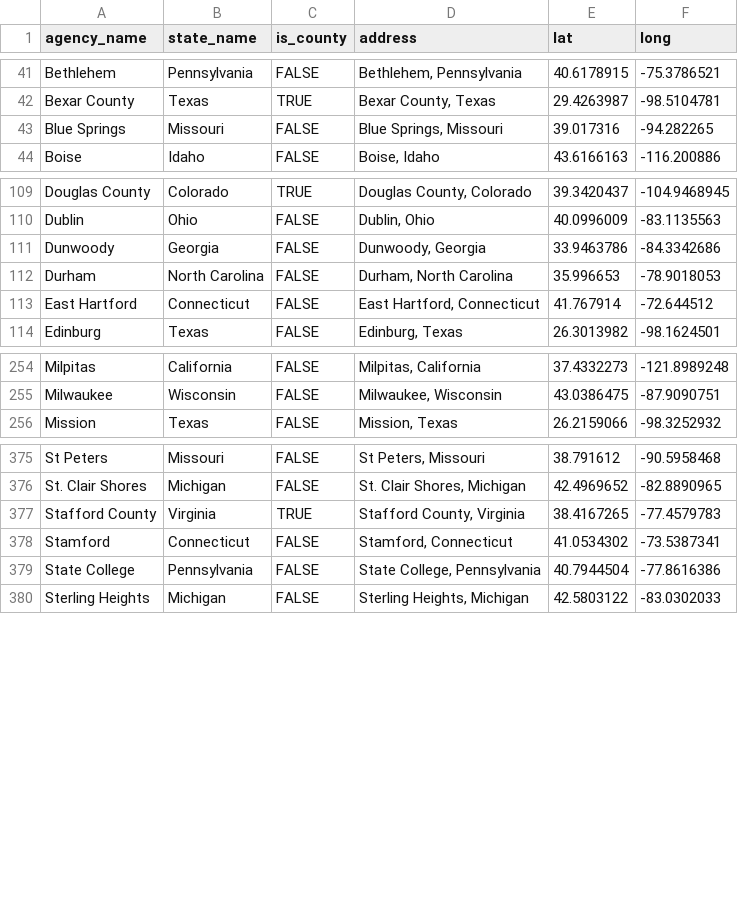
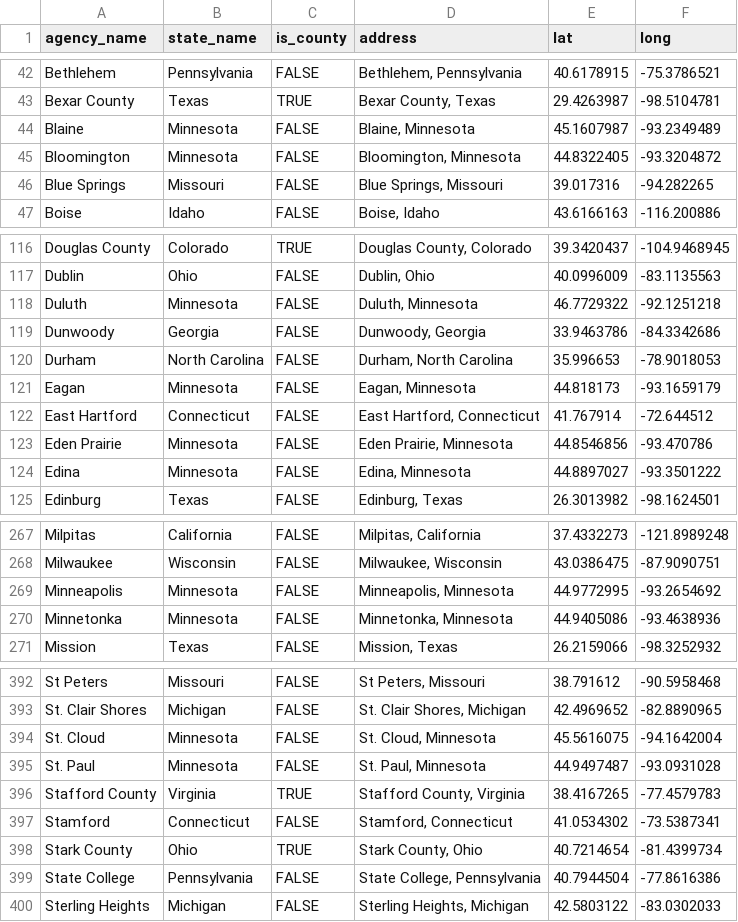
Before and after one commit to AH-Datalytics/rtci, a CSV file: docs/app_data/unique_cities_coords.csv, drawn as a sheet; only a part is shown, gaps mark what is left out; the diff covers the shown part only; the diff names each change by its address in the sheet, - before the commit and + after, or states it on an @@ line.

```diff
--- a/docs/app_data/unique_cities_coords.csv
+++ b/docs/app_data/unique_cities_coords.csv
+row 44: Blaine | Minnesota | FALSE | Blaine, Minnesota | 45.1607987 | -93.2349489
+row 45: Bloomington | Minnesota | FALSE | Bloomington, Minnesota | 44.8322405 | -93.3204872
+row 118: Duluth | Minnesota | FALSE | Duluth, Minnesota | 46.7729322 | -92.1251218
+row 121: Eagan | Minnesota | FALSE | Eagan, Minnesota | 44.818173 | -93.1659179
+row 123: Eden Prairie | Minnesota | FALSE | Eden Prairie, Minnesota | 44.8546856 | -93.470786
+row 124: Edina | Minnesota | FALSE | Edina, Minnesota | 44.8897027 | -93.3501222
+row 269: Minneapolis | Minnesota | FALSE | Minneapolis, Minnesota | 44.9772995 | -93.2654692
+row 270: Minnetonka | Minnesota | FALSE | Minnetonka, Minnesota | 44.9405086 | -93.4638936
+row 394: St. Cloud | Minnesota | FALSE | St. Cloud, Minnesota | 45.5616075 | -94.1642004
+row 395: St. Paul | Minnesota | FALSE | St. Paul, Minnesota | 44.9497487 | -93.0931028
+row 398: Stark County | Ohio | TRUE | Stark County, Ohio | 40.7214654 | -81.4399734
```
Also changed, not shown: 12 added rows and 1 removed row elsewhere in this file, docs/app_data/cities_coordinates.csv, docs/app_data/sources.csv, 3 other files.
